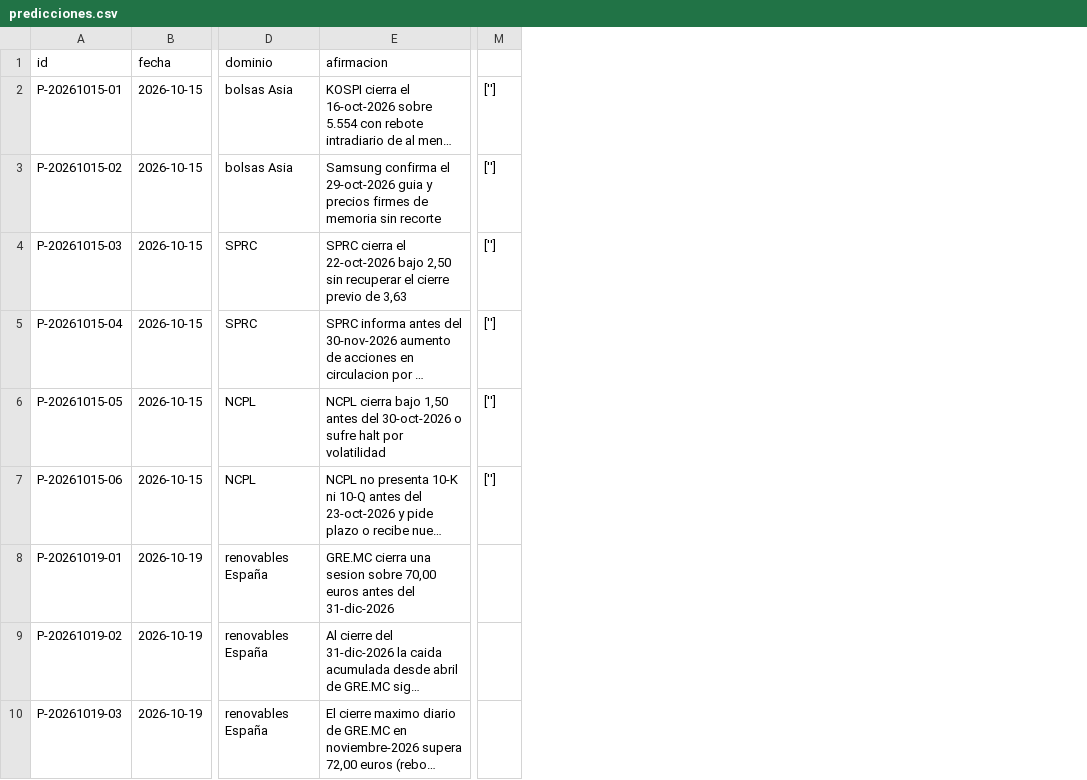
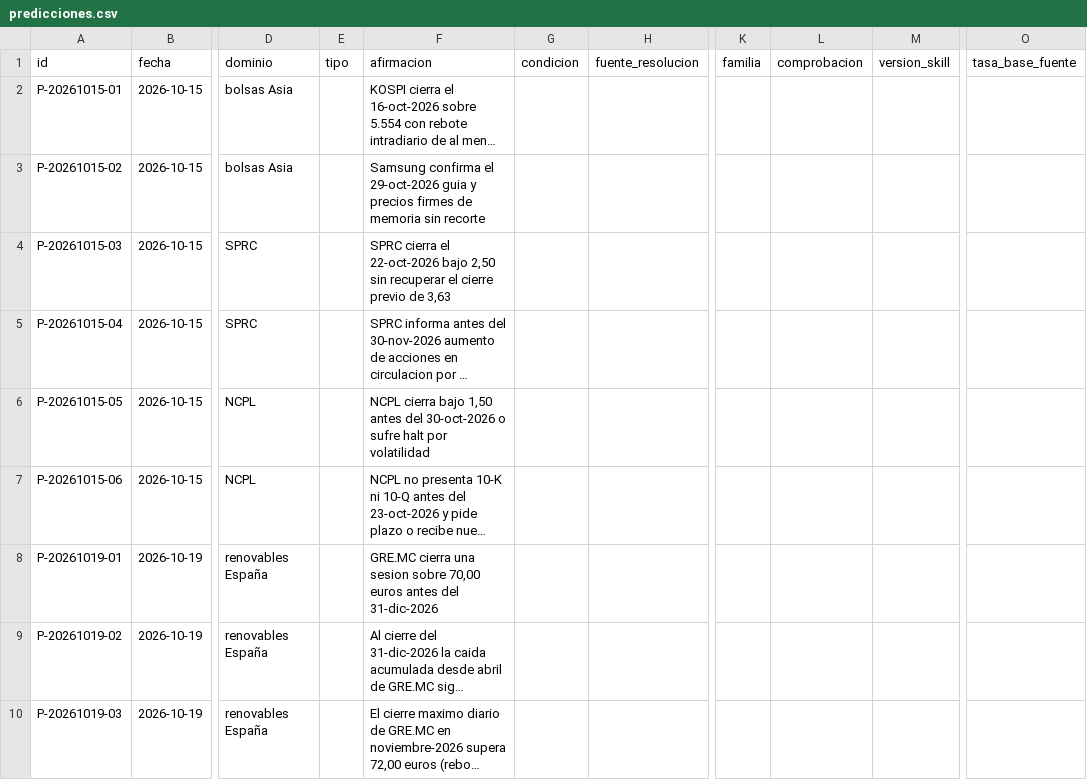
Before and after one commit to mcalza96/abd-mind, a CSV file: campo/predicciones.csv, drawn as a sheet; only a part is shown, gaps mark what is left out; long unchanged cells end in …; removed rows and columns are numbered as before the commit, all else as after; the diff names each change by its address in the sheet, - before the commit and + after, or states it on an @@ line.

```diff
--- a/campo/predicciones.csv
+++ b/campo/predicciones.csv
+column E (tipo), empty
+column G (condicion), empty
+column H (fuente_resolucion), empty
+column K (familia), empty
+column L (comprobacion), empty
+column M (version_skill), empty
+column O (tasa_base_fuente), empty
-column M, rows 2-7: all ['']
```
Also changed, not shown: 7 other files.
